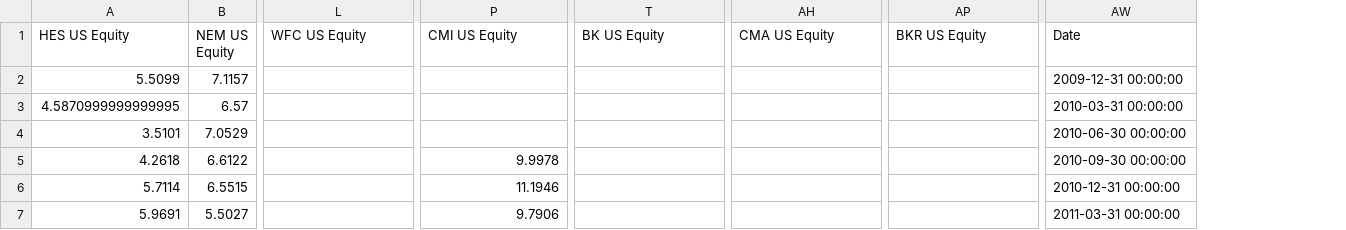
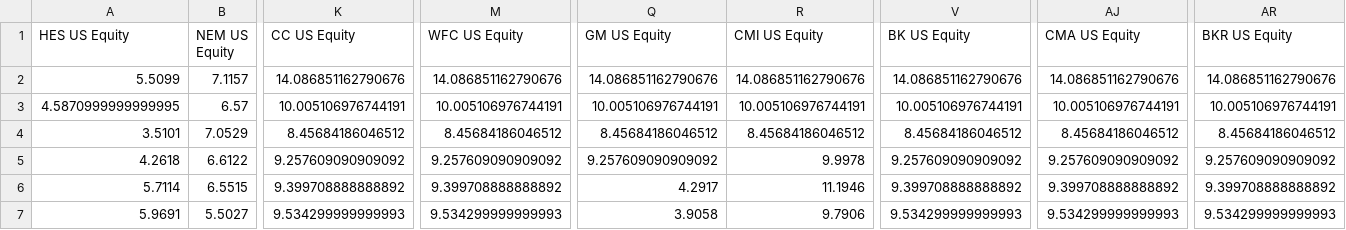
Before and after one commit to gerileka/machine_learning_portfolio, a CSV file: data/CURRENT_EV_TO_T12M_EBITDA.csv, drawn as a sheet; only a part is shown, gaps mark what is left out; removed rows and columns are numbered as before the commit, all else as after; the diff covers the shown part only; the diff names each change by its address in the sheet, - before the commit and + after, or states it on an @@ line.

```diff
--- a/data/CURRENT_EV_TO_T12M_EBITDA.csv
+++ b/data/CURRENT_EV_TO_T12M_EBITDA.csv
+column K (CC US Equity), rows 2-7: 14.086851162790676 | 10.005106976744191 | 8.45684186046512 | 9.257609090909092 | 9.399708888888892 | 9.534299999999993
+column Q (GM US Equity), rows 2-7: 14.086851162790676 | 10.005106976744191 | 8.45684186046512 | 9.257609090909092 | 4.2917 | 3.9058
-column AW (Date), rows 2-7: 2009-12-31 00:00:00 | 2010-03-31 00:00:00 | 2010-06-30 00:00:00 | 2010-09-30 00:00:00 | 2010-12-31 00:00:00 | 2011-03-31 00:00:00
-M2 (WFC US Equity): (empty)
+M2 (WFC US Equity): 14.086851162790676
-R2 (CMI US Equity): (empty)
+R2 (CMI US Equity): 14.086851162790676
-V2 (BK US Equity): (empty)
+V2 (BK US Equity): 14.086851162790676
-AJ2 (CMA US Equity): (empty)
+AJ2 (CMA US Equity): 14.086851162790676
-AR2 (BKR US Equity): (empty)
+AR2 (BKR US Equity): 14.086851162790676
-M3 (WFC US Equity): (empty)
+M3 (WFC US Equity): 10.005106976744191
-R3 (CMI US Equity): (empty)
+R3 (CMI US Equity): 10.005106976744191
-V3 (BK US Equity): (empty)
+V3 (BK US Equity): 10.005106976744191
-AJ3 (CMA US Equity): (empty)
+AJ3 (CMA US Equity): 10.005106976744191
-AR3 (BKR US Equity): (empty)
+AR3 (BKR US Equity): 10.005106976744191
-M4 (WFC US Equity): (empty)
+M4 (WFC US Equity): 8.45684186046512
-R4 (CMI US Equity): (empty)
+R4 (CMI US Equity): 8.45684186046512
-V4 (BK US Equity): (empty)
+V4 (BK US Equity): 8.45684186046512
-AJ4 (CMA US Equity): (empty)
+AJ4 (CMA US Equity): 8.45684186046512
-AR4 (BKR US Equity): (empty)
+AR4 (BKR US Equity): 8.45684186046512
-M5 (WFC US Equity): (empty)
+M5 (WFC US Equity): 9.257609090909092
-V5 (BK US Equity): (empty)
+V5 (BK US Equity): 9.257609090909092
-AJ5 (CMA US Equity): (empty)
+AJ5 (CMA US Equity): 9.257609090909092
-AR5 (BKR US Equity): (empty)
+AR5 (BKR US Equity): 9.257609090909092
-M6 (WFC US Equity): (empty)
+M6 (WFC US Equity): 9.399708888888892
-V6 (BK US Equity): (empty)
+V6 (BK US Equity): 9.399708888888892
-AJ6 (CMA US Equity): (empty)
+AJ6 (CMA US Equity): 9.399708888888892
-AR6 (BKR US Equity): (empty)
+AR6 (BKR US Equity): 9.399708888888892
-M7 (WFC US Equity): (empty)
+M7 (WFC US Equity): 9.534299999999993
-V7 (BK US Equity): (empty)
+V7 (BK US Equity): 9.534299999999993
-AJ7 (CMA US Equity): (empty)
+AJ7 (CMA US Equity): 9.534299999999993
-AR7 (BKR US Equity): (empty)
+AR7 (BKR US Equity): 9.534299999999993
```
Also changed, not shown: 127 edited cells elsewhere in this file, data/DIVIDEND_INDICATED_YIELD.csv, data/EBITDA_TO_INTEREST_EXPN.csv, 5 other files.
